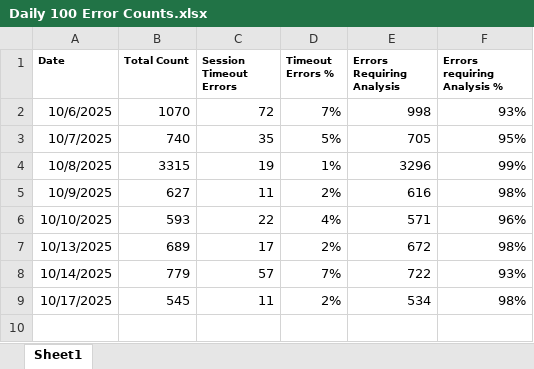
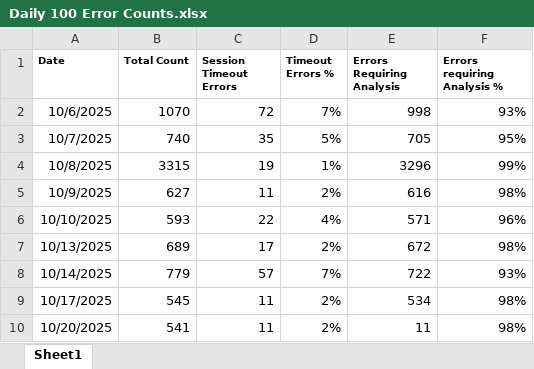
Before and after one commit to hari31785/Bridges-Monitoring-Dashboard, an Excel workbook: Monitoring Data Files/100 Error Counts/Daily 100 Error Counts.xlsx, sheet Sheet1, drawn as a sheet; values as stored, in another font and other column widths than the file's, no borders; the diff names each change by its address in the sheet, - before the commit and + after, or states it on an @@ line.

Commit message:
Add files via upload

```diff
--- a/Monitoring Data Files/100 Error Counts/Daily 100 Error Counts.xlsx (sheet Sheet1)
+++ b/Monitoring Data Files/100 Error Counts/Daily 100 Error Counts.xlsx (sheet Sheet1)
+row 10: 10/20/2025 | 541 | 11 | 2% | 11 | 98%
```
